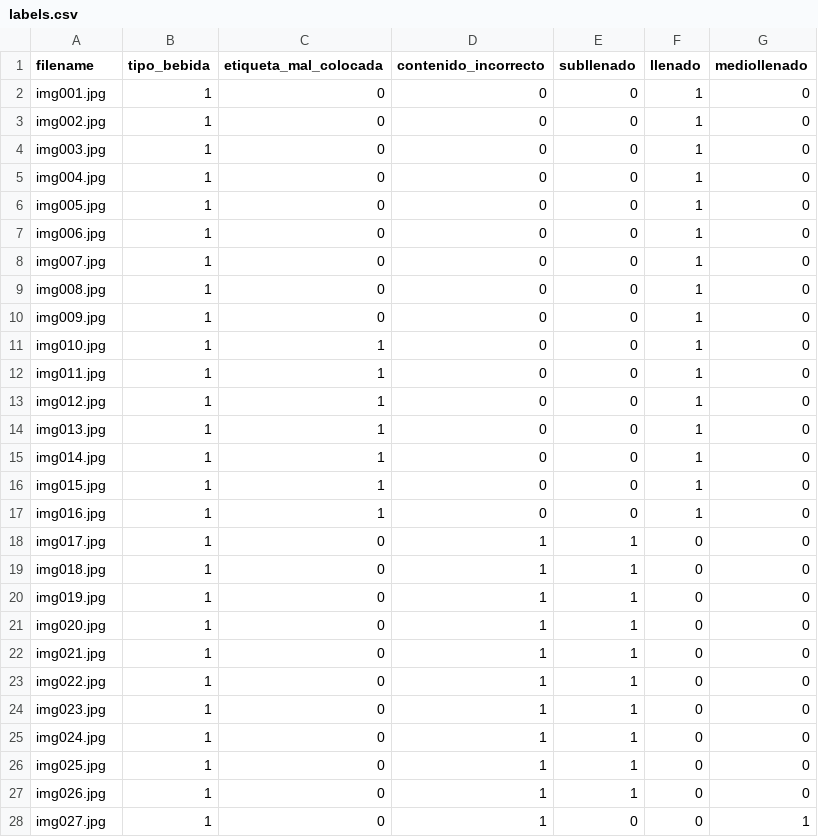
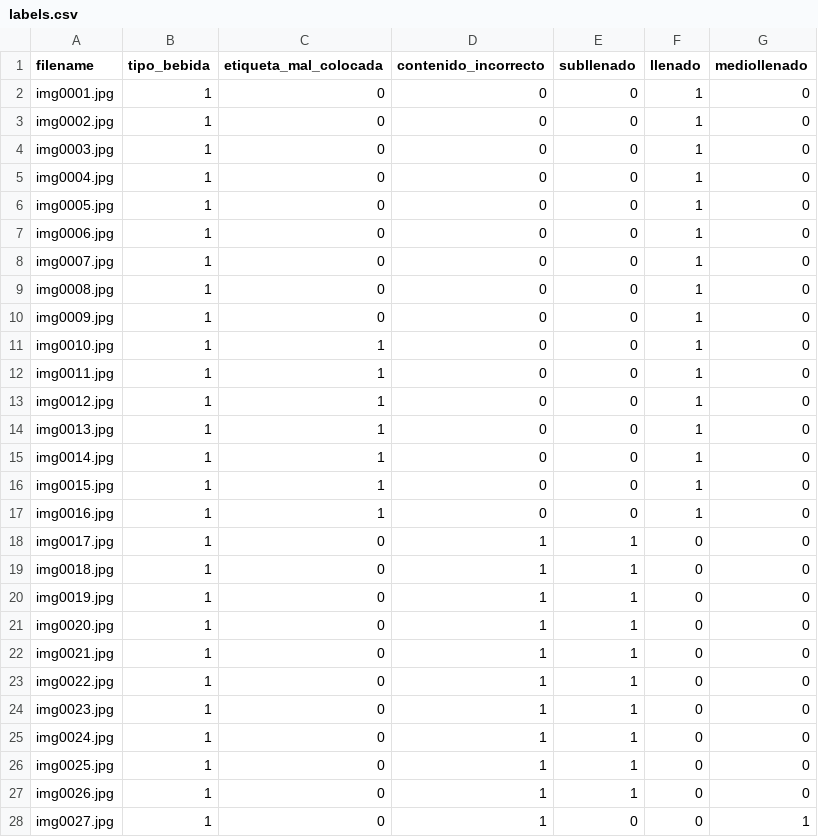
Before and after one commit to jnightneko/JWMD, a CSV file: src/assets/labels.csv, drawn as a sheet; only a part is shown; the diff covers the shown part only.

```diff
--- a/src/assets/labels.csv
+++ b/src/assets/labels.csv
@@ -1,28 +1,28 @@
 filename,tipo_bebida,etiqueta_mal_colocada,contenido_incorrecto,subllenado,llenado,mediollenado
-img001.jpg,1,0,0,0,1,0
-img002.jpg,1,0,0,0,1,0
-img003.jpg,1,0,0,0,1,0
-img004.jpg,1,0,0,0,1,0
-img005.jpg,1,0,0,0,1,0
-img006.jpg,1,0,0,0,1,0
-img007.jpg,1,0,0,0,1,0
-img008.jpg,1,0,0,0,1,0
-img009.jpg,1,0,0,0,1,0
-img010.jpg,1,1,0,0,1,0
-img011.jpg,1,1,0,0,1,0
-img012.jpg,1,1,0,0,1,0
-img013.jpg,1,1,0,0,1,0
-img014.jpg,1,1,0,0,1,0
-img015.jpg,1,1,0,0,1,0
-img016.jpg,1,1,0,0,1,0
-img017.jpg,1,0,1,1,0,0
-img018.jpg,1,0,1,1,0,0
-img019.jpg,1,0,1,1,0,0
-img020.jpg,1,0,1,1,0,0
-img021.jpg,1,0,1,1,0,0
-img022.jpg,1,0,1,1,0,0
-img023.jpg,1,0,1,1,0,0
-img024.jpg,1,0,1,1,0,0
-img025.jpg,1,0,1,1,0,0
-img026.jpg,1,0,1,1,0,0
-img027.jpg,1,0,1,0,0,1
+img0001.jpg,1,0,0,0,1,0
+img0002.jpg,1,0,0,0,1,0
+img0003.jpg,1,0,0,0,1,0
+img0004.jpg,1,0,0,0,1,0
+img0005.jpg,1,0,0,0,1,0
+img0006.jpg,1,0,0,0,1,0
+img0007.jpg,1,0,0,0,1,0
+img0008.jpg,1,0,0,0,1,0
+img0009.jpg,1,0,0,0,1,0
+img0010.jpg,1,1,0,0,1,0
+img0011.jpg,1,1,0,0,1,0
+img0012.jpg,1,1,0,0,1,0
+img0013.jpg,1,1,0,0,1,0
+img0014.jpg,1,1,0,0,1,0
+img0015.jpg,1,1,0,0,1,0
+img0016.jpg,1,1,0,0,1,0
+img0017.jpg,1,0,1,1,0,0
+img0018.jpg,1,0,1,1,0,0
+img0019.jpg,1,0,1,1,0,0
+img0020.jpg,1,0,1,1,0,0
+img0021.jpg,1,0,1,1,0,0
+img0022.jpg,1,0,1,1,0,0
+img0023.jpg,1,0,1,1,0,0
+img0024.jpg,1,0,1,1,0,0
+img0025.jpg,1,0,1,1,0,0
+img0026.jpg,1,0,1,1,0,0
+img0027.jpg,1,0,1,0,0,1
```
Also changed, not shown: 106 edited cells elsewhere in this file, 2 other files.
